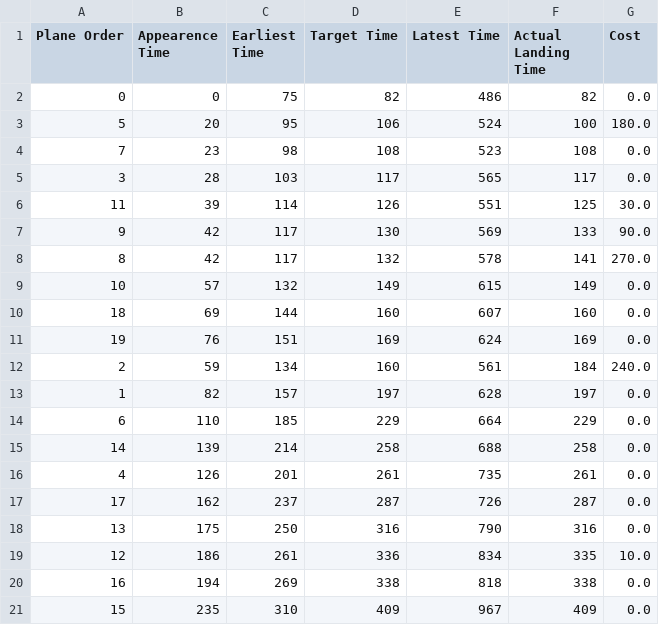
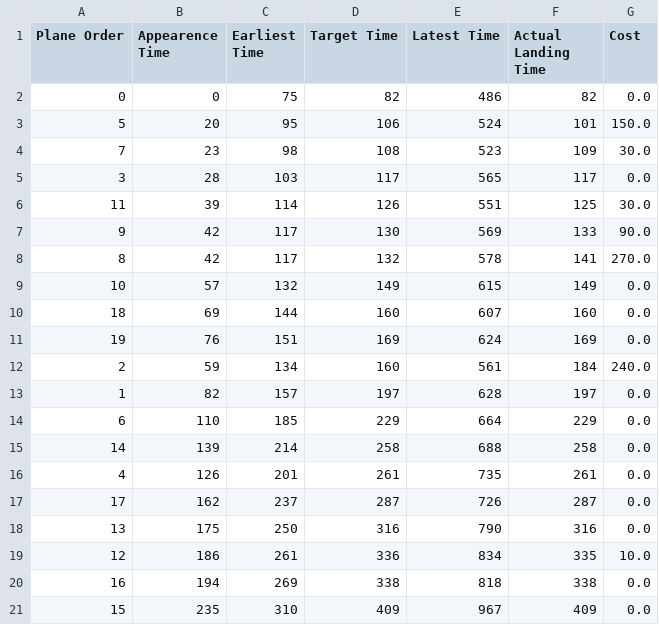
Before and after one commit to igor-diniz/MECD-Aircraft-Landing-One-Runway, a CSV file: generated_data/airland3.csv, drawn as a sheet.

```diff
--- a/generated_data/airland3.csv
+++ b/generated_data/airland3.csv
@@ -2,4 +2,4 @@ Plane Order,Appearence Time,Earliest Time,Target Time,Latest Time,Actual Landing
 0,0,75,82,486,82,0.0
-5,20,95,106,524,100,180.0
-7,23,98,108,523,108,0.0
+5,20,95,106,524,101,150.0
+7,23,98,108,523,109,30.0
 3,28,103,117,565,117,0.0
```
Also changed, not shown: generated_data/airland1.csv, generated_data/airland2.csv, 5 other files.
